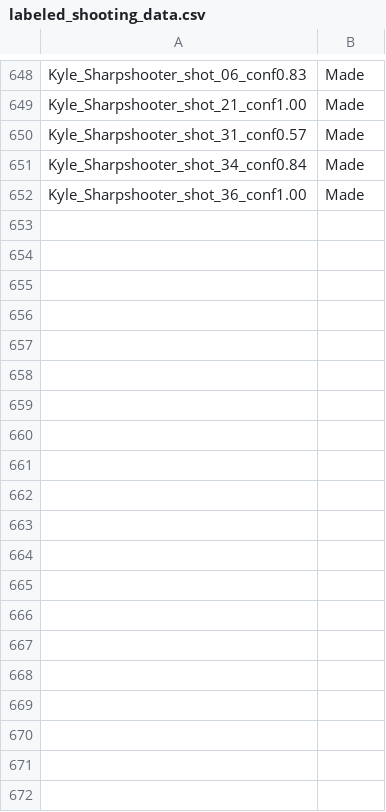
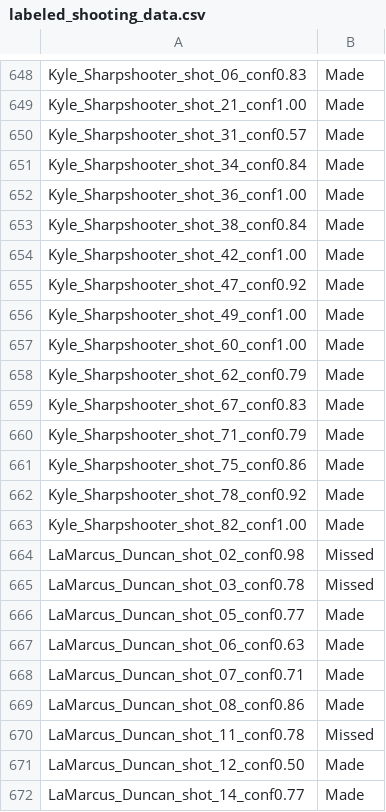
Before and after one commit to febstar/Codename-AISC, a CSV file: data_collection/labeled_shooting_data.csv, drawn as a sheet; only a part is shown, gaps mark what is left out; the diff covers the shown part only.

Commit message:
701 shot labelled

```diff
--- a/data_collection/labeled_shooting_data.csv
+++ b/data_collection/labeled_shooting_data.csv
@@ -652 +652,21 @@ Kyle_Sharpshooter_shot_34_conf0.84,Made
 Kyle_Sharpshooter_shot_36_conf1.00,Made
+Kyle_Sharpshooter_shot_38_conf0.84,Made
+Kyle_Sharpshooter_shot_42_conf1.00,Made
+Kyle_Sharpshooter_shot_47_conf0.92,Made
+Kyle_Sharpshooter_shot_49_conf1.00,Made
+Kyle_Sharpshooter_shot_60_conf1.00,Made
+Kyle_Sharpshooter_shot_62_conf0.79,Made
+Kyle_Sharpshooter_shot_67_conf0.83,Made
+Kyle_Sharpshooter_shot_71_conf0.79,Made
+Kyle_Sharpshooter_shot_75_conf0.86,Made
+Kyle_Sharpshooter_shot_78_conf0.92,Made
+Kyle_Sharpshooter_shot_82_conf1.00,Made
+LaMarcus_Duncan_shot_02_conf0.98,Missed
+LaMarcus_Duncan_shot_03_conf0.78,Missed
+LaMarcus_Duncan_shot_05_conf0.77,Made
+LaMarcus_Duncan_shot_06_conf0.63,Made
+LaMarcus_Duncan_shot_07_conf0.71,Made
+LaMarcus_Duncan_shot_08_conf0.86,Made
+LaMarcus_Duncan_shot_11_conf0.78,Missed
+LaMarcus_Duncan_shot_12_conf0.50,Made
+LaMarcus_Duncan_shot_14_conf0.77,Made
```
Also changed, not shown: 29 added rows elsewhere in this file.
